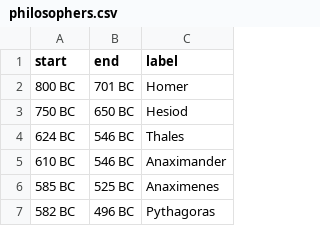
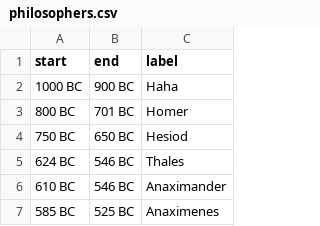
Before and after one commit to xin-huang/xin-huang.github.io, a CSV file: data/philosophers.csv, drawn as a sheet; only a part is shown; the shorter side is filled out with more unchanged rows.

Commit message:
20210227 Update

```diff
--- a/data/philosophers.csv
+++ b/data/philosophers.csv
@@ -1,2 +1,3 @@
 start,end,label
+1000 BC,900 BC,Haha
 800 BC,701 BC,Homer
```
